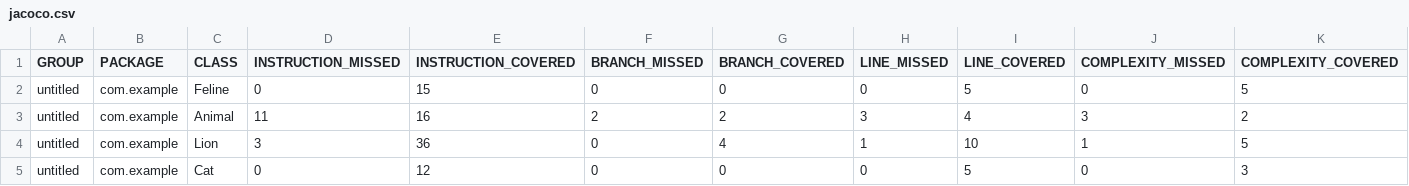
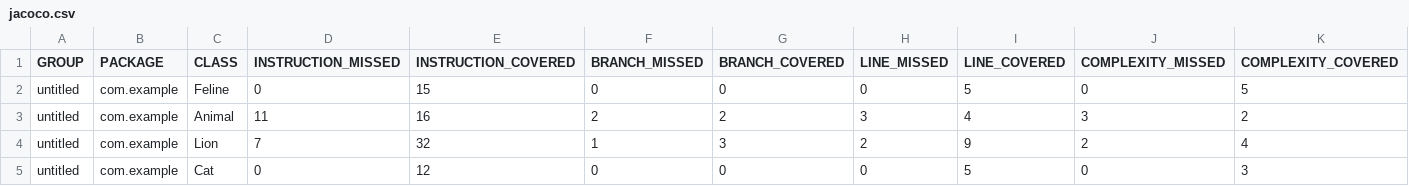
Before and after one commit to IvanAndreevichPle/qa_java, a CSV file: target/site/jacoco/jacoco.csv, drawn as a sheet; only a part is shown; the diff names each change by its address in the sheet, - before the commit and + after, or states it on an @@ line.

```diff
--- a/target/site/jacoco/jacoco.csv
+++ b/target/site/jacoco/jacoco.csv
-D4 (INSTRUCTION_MISSED): 3
+D4 (INSTRUCTION_MISSED): 7
-E4 (INSTRUCTION_COVERED): 36
+E4 (INSTRUCTION_COVERED): 32
-F4 (BRANCH_MISSED): 0
+F4 (BRANCH_MISSED): 1
-G4 (BRANCH_COVERED): 4
+G4 (BRANCH_COVERED): 3
-H4 (LINE_MISSED): 1
+H4 (LINE_MISSED): 2
-I4 (LINE_COVERED): 10
+I4 (LINE_COVERED): 9
-J4 (COMPLEXITY_MISSED): 1
+J4 (COMPLEXITY_MISSED): 2
-K4 (COMPLEXITY_COVERED): 5
+K4 (COMPLEXITY_COVERED): 4
```
Also changed, not shown: 9 other files.
